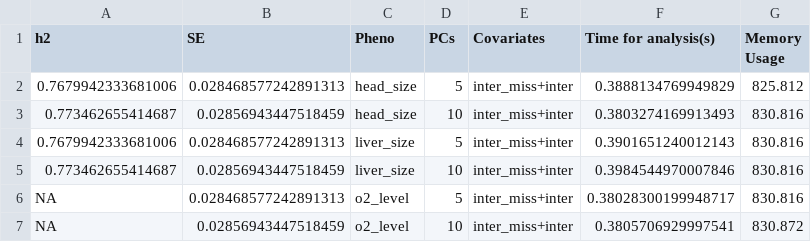
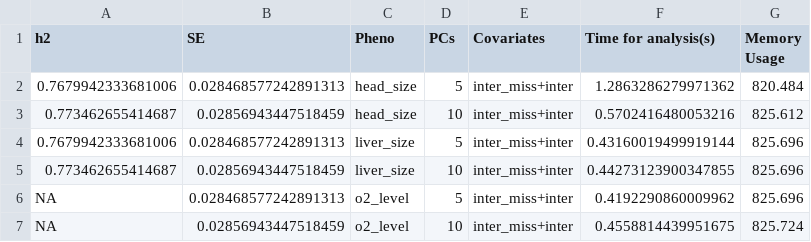
Before and after one commit to UMN-GDC/MASH, a CSV file: Example/AdjHE_results.csv, drawn as a sheet.

Commit message:
Created example SLURM script

```diff
--- a/Example/AdjHE_results.csv
+++ b/Example/AdjHE_results.csv
@@ -1,7 +1,7 @@
 h2,SE,Pheno,PCs,Covariates,Time for analysis(s),Memory Usage
-0.7679942333681006,0.028468577242891313,head_size,5,inter_miss+inter,0.3888134769949829,825.812
-0.773462655414687,0.02856943447518459,head_size,10,inter_miss+inter,0.3803274169913493,830.816
-0.7679942333681006,0.028468577242891313,liver_size,5,inter_miss+inter,0.3901651240012143,830.816
-0.773462655414687,0.02856943447518459,liver_size,10,inter_miss+inter,0.3984544970007846,830.816
-NA,0.028468577242891313,o2_level,5,inter_miss+inter,0.38028300199948717,830.816
-NA,0.02856943447518459,o2_level,10,inter_miss+inter,0.3805706929997541,830.872
+0.7679942333681006,0.028468577242891313,head_size,5,inter_miss+inter,1.2863286279971362,820.484
+0.773462655414687,0.02856943447518459,head_size,10,inter_miss+inter,0.5702416480053216,825.612
+0.7679942333681006,0.028468577242891313,liver_size,5,inter_miss+inter,0.43160019499919144,825.696
+0.773462655414687,0.02856943447518459,liver_size,10,inter_miss+inter,0.44273123900347855,825.696
+NA,0.028468577242891313,o2_level,5,inter_miss+inter,0.4192290860009962,825.696
+NA,0.02856943447518459,o2_level,10,inter_miss+inter,0.4558814439951675,825.724
```
Also changed, not shown: 1 other file.
